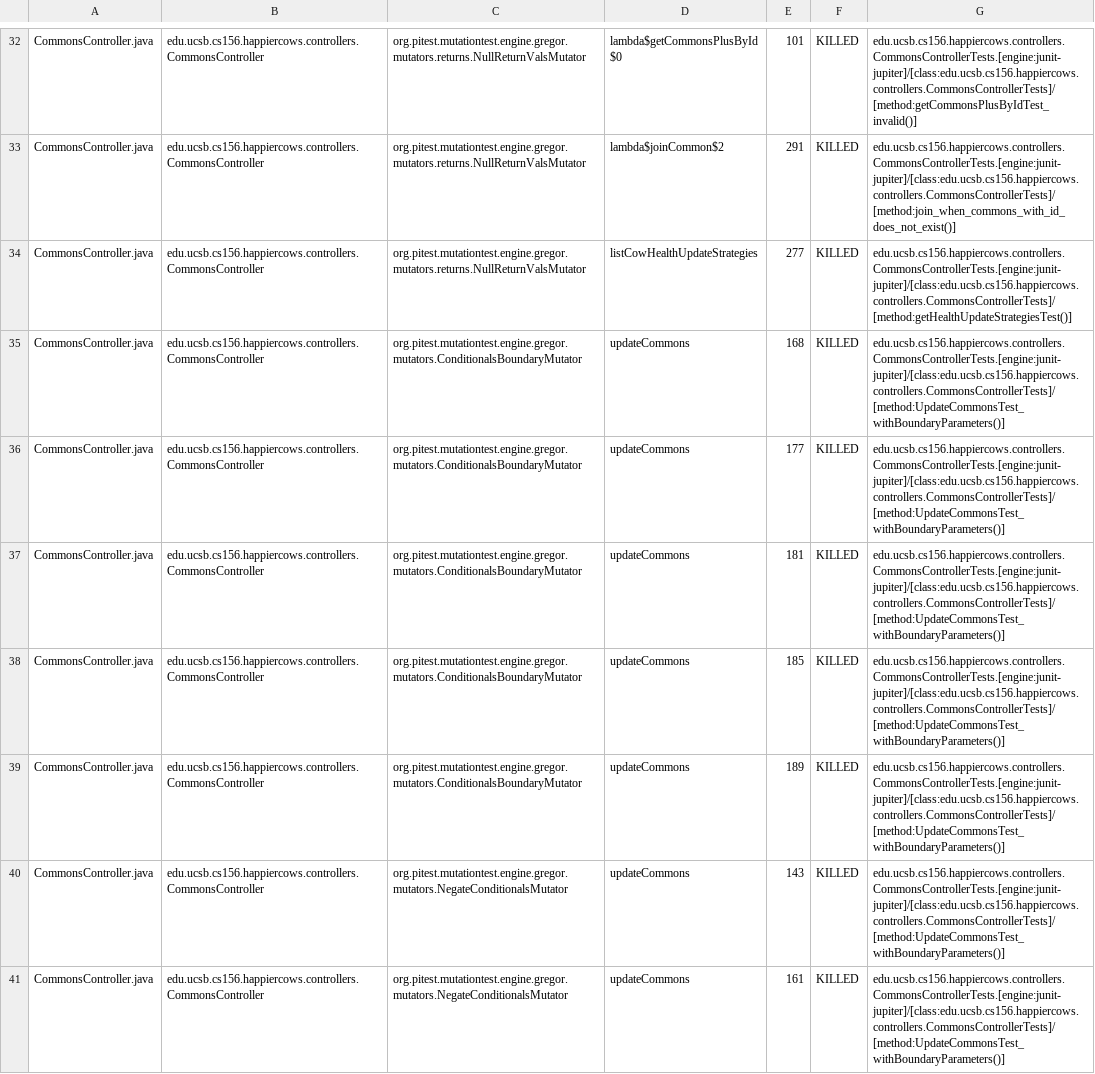
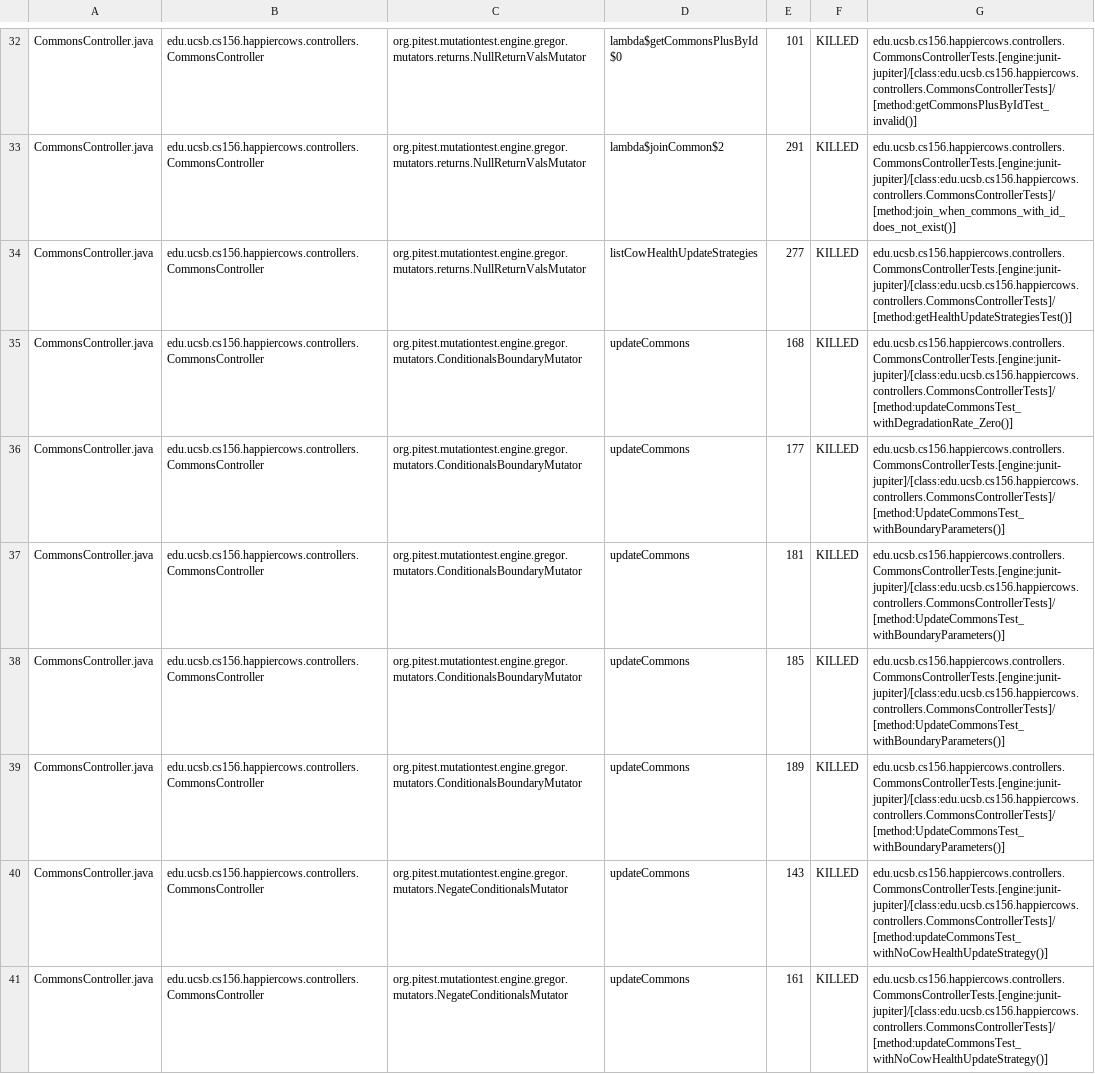
Before and after one commit to ucsb-cs156-f23/proj-happycows-f23-5pm-3, a CSV file: prs/37/pitest/mutations.csv, drawn as a sheet; only a part is shown, gaps mark what is left out; the diff covers the shown part only.

Commit message:
Deploying to gh-pages from @ ucsb-cs156-f23/proj-happycows-f23-5pm-3@1f1a2c2385ee7479412056dab851bc1719d44c4c 🚀

```diff
--- a/prs/37/pitest/mutations.csv
+++ b/prs/37/pitest/mutations.csv
@@ -34,3 +34,3 @@ CommonsController.java,edu.ucsb.cs156.happiercows.controllers.CommonsController,
 CommonsController.java,edu.ucsb.cs156.happiercows.controllers.CommonsController,org.pitest.mutationtest.engine.gregor.mutators.returns.NullReturnValsMutator,listCowHealthUpdateStrategies,277,KILLED,edu.ucsb.cs156.happiercows.controllers.CommonsControllerTests.[engine:junit-jupiter]/[class:edu.ucsb.cs156.happiercows.controllers.CommonsControllerTests]/[method:getHealthUpdateStrategiesTest()]
-CommonsController.java,edu.ucsb.cs156.happiercows.controllers.CommonsController,org.pitest.mutationtest.engine.gregor.mutators.ConditionalsBoundaryMutator,updateCommons,168,KILLED,edu.ucsb.cs156.happiercows.controllers.CommonsControllerTests.[engine:junit-jupiter]/[class:edu.ucsb.cs156.happiercows.controllers.CommonsControllerTests]/[method:UpdateCommonsTest_withBoundaryParameters()]
+CommonsController.java,edu.ucsb.cs156.happiercows.controllers.CommonsController,org.pitest.mutationtest.engine.gregor.mutators.ConditionalsBoundaryMutator,updateCommons,168,KILLED,edu.ucsb.cs156.happiercows.controllers.CommonsControllerTests.[engine:junit-jupiter]/[class:edu.ucsb.cs156.happiercows.controllers.CommonsControllerTests]/[method:updateCommonsTest_withDegradationRate_Zero()]
 CommonsController.java,edu.ucsb.cs156.happiercows.controllers.CommonsController,org.pitest.mutationtest.engine.gregor.mutators.ConditionalsBoundaryMutator,updateCommons,177,KILLED,edu.ucsb.cs156.happiercows.controllers.CommonsControllerTests.[engine:junit-jupiter]/[class:edu.ucsb.cs156.happiercows.controllers.CommonsControllerTests]/[method:UpdateCommonsTest_withBoundaryParameters()]
@@ -39,3 +39,3 @@ CommonsController.java,edu.ucsb.cs156.happiercows.controllers.CommonsController,
 CommonsController.java,edu.ucsb.cs156.happiercows.controllers.CommonsController,org.pitest.mutationtest.engine.gregor.mutators.ConditionalsBoundaryMutator,updateCommons,189,KILLED,edu.ucsb.cs156.happiercows.controllers.CommonsControllerTests.[engine:junit-jupiter]/[class:edu.ucsb.cs156.happiercows.controllers.CommonsControllerTests]/[method:UpdateCommonsTest_withBoundaryParameters()]
-CommonsController.java,edu.ucsb.cs156.happiercows.controllers.CommonsController,org.pitest.mutationtest.engine.gregor.mutators.NegateConditionalsMutator,updateCommons,143,KILLED,edu.ucsb.cs156.happiercows.controllers.CommonsControllerTests.[engine:junit-jupiter]/[class:edu.ucsb.cs156.happiercows.controllers.CommonsControllerTests]/[method:UpdateCommonsTest_withBoundaryParameters()]
-CommonsController.java,edu.ucsb.cs156.happiercows.controllers.CommonsController,org.pitest.mutationtest.engine.gregor.mutators.NegateConditionalsMutator,updateCommons,161,KILLED,edu.ucsb.cs156.happiercows.controllers.CommonsControllerTests.[engine:junit-jupiter]/[class:edu.ucsb.cs156.happiercows.controllers.CommonsControllerTests]/[method:UpdateCommonsTest_withBoundaryParameters()]
+CommonsController.java,edu.ucsb.cs156.happiercows.controllers.CommonsController,org.pitest.mutationtest.engine.gregor.mutators.NegateConditionalsMutator,updateCommons,143,KILLED,edu.ucsb.cs156.happiercows.controllers.CommonsControllerTests.[engine:junit-jupiter]/[class:edu.ucsb.cs156.happiercows.controllers.CommonsControllerTests]/[method:updateCommonsTest_withNoCowHealthUpdateStrategy()]
+CommonsController.java,edu.ucsb.cs156.happiercows.controllers.CommonsController,org.pitest.mutationtest.engine.gregor.mutators.NegateConditionalsMutator,updateCommons,161,KILLED,edu.ucsb.cs156.happiercows.controllers.CommonsControllerTests.[engine:junit-jupiter]/[class:edu.ucsb.cs156.happiercows.controllers.CommonsControllerTests]/[method:updateCommonsTest_withNoCowHealthUpdateStrategy()]
```
Also changed, not shown: 60 edited cells elsewhere in this file, 47 other files.
